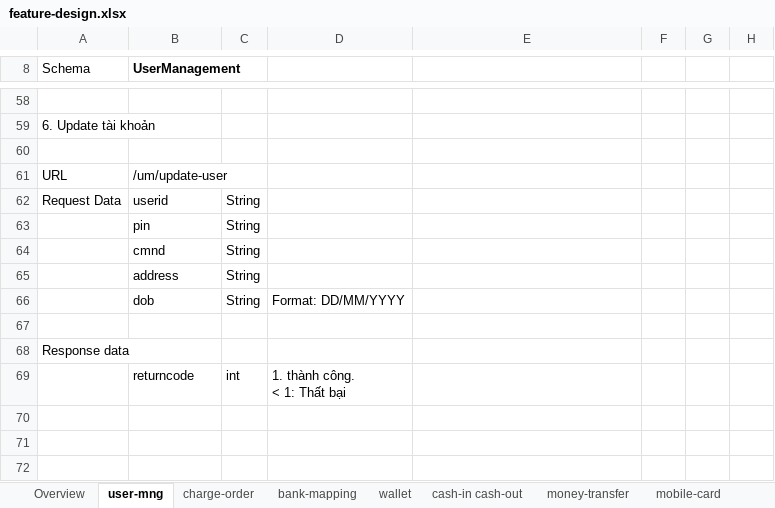
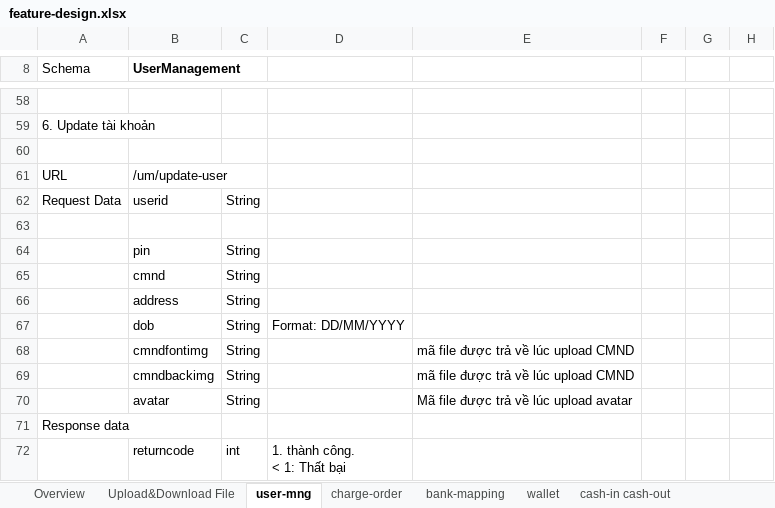
Before and after one commit to thai94/z-wallet, an Excel workbook: docs/feature-design.xlsx, sheet user-mng, drawn as a sheet; only a part is shown, gaps mark what is left out; values as stored, in another font and other column widths than the file's, no borders; charts and pictures not drawn; addresses are those after the commit; the diff names each change by its address in the sheet, - before the commit and + after, or states it on an @@ line.

```diff
--- a/docs/feature-design.xlsx (sheet user-mng)
+++ b/docs/feature-design.xlsx (sheet user-mng)
+sheet tab: Upload&Download File
+row 63: (empty)
-row 68: (empty)
+row 68:  | cmndfontimg | String |  | mã file được trả về lúc upload CMND
+row 69:  | cmndbackimg | String |  | mã file được trả về lúc upload CMND
+row 70:  | avatar | String |  | Mã file được trả về lúc upload avatar
```
Also changed, not shown: other sheet tabs.
